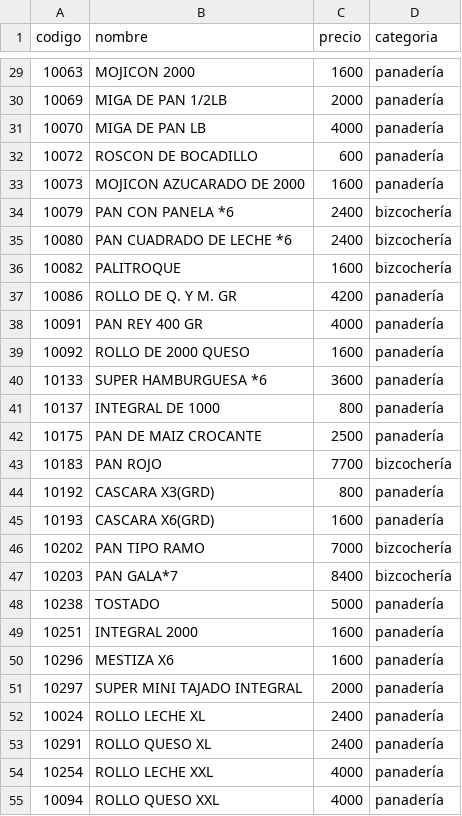
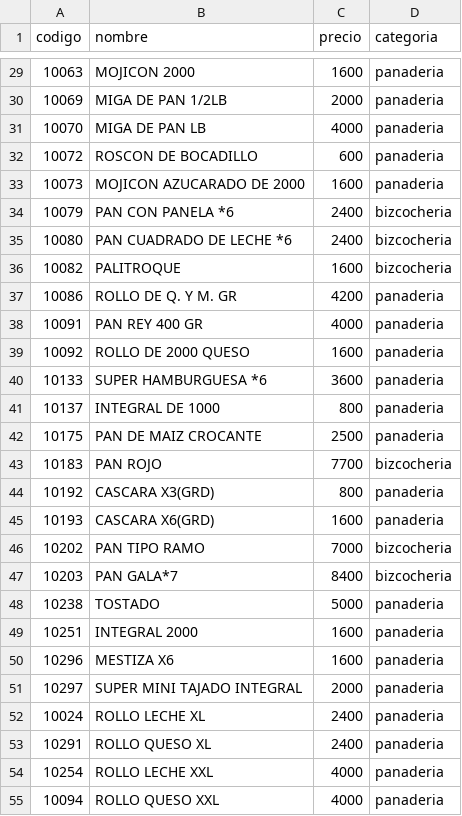
Before and after one commit to JohnFRave90/sistema_ventas, a CSV file: app/uploads/productos.csv, drawn as a sheet; only a part is shown, gaps mark what is left out; the diff covers the shown part only.

```diff
--- a/app/uploads/productos.csv
+++ b/app/uploads/productos.csv
@@ -29,27 +29,27 @@
-10063,MOJICON 2000,1600,panadería
-10069,MIGA DE PAN 1/2LB,2000,panadería
-10070,MIGA DE PAN LB,4000,panadería
-10072,ROSCON DE BOCADILLO,600,panadería
-10073,MOJICON AZUCARADO DE 2000,1600,panadería
-10079,PAN CON PANELA *6,2400,bizcochería
-10080,PAN CUADRADO DE LECHE *6,2400,bizcochería
-10082,PALITROQUE,1600,bizcochería
-10086,ROLLO DE Q. Y M. GR,4200,panadería
-10091,PAN REY 400 GR,4000,panadería
-10092,ROLLO DE 2000 QUESO,1600,panadería
-10133,SUPER HAMBURGUESA *6,3600,panadería
-10137,INTEGRAL DE 1000,800,panadería
-10175,PAN DE MAIZ CROCANTE,2500,panadería
-10183,PAN ROJO,7700,bizcochería
-10192,CASCARA X3(GRD),800,panadería
-10193,CASCARA X6(GRD),1600,panadería
-10202,PAN TIPO RAMO,7000,bizcochería
-10203,PAN GALA*7,8400,bizcochería
-10238,TOSTADO,5000,panadería
-10251,INTEGRAL 2000,1600,panadería
-10296,MESTIZA X6,1600,panadería
-10297,SUPER MINI TAJADO INTEGRAL,2000,panadería
-10024,ROLLO LECHE XL,2400,panadería
-10291,ROLLO QUESO XL,2400,panadería
-10254,ROLLO LECHE XXL,4000,panadería
-10094,ROLLO QUESO XXL,4000,panadería
+10063,MOJICON 2000,1600,panaderia,,,
+10069,MIGA DE PAN 1/2LB,2000,panaderia,,,
+10070,MIGA DE PAN LB,4000,panaderia,,,
+10072,ROSCON DE BOCADILLO,600,panaderia,,,
+10073,MOJICON AZUCARADO DE 2000,1600,panaderia,,,
+10079,PAN CON PANELA *6,2400,bizcocheria,,,
+10080,PAN CUADRADO DE LECHE *6,2400,bizcocheria,,,
+10082,PALITROQUE,1600,bizcocheria,,,
+10086,ROLLO DE Q. Y M. GR,4200,panaderia,,,
+10091,PAN REY 400 GR,4000,panaderia,,,
+10092,ROLLO DE 2000 QUESO,1600,panaderia,,,
+10133,SUPER HAMBURGUESA *6,3600,panaderia,,,
+10137,INTEGRAL DE 1000,800,panaderia,,,
+10175,PAN DE MAIZ CROCANTE,2500,panaderia,,,
+10183,PAN ROJO,7700,bizcocheria,,,
+10192,CASCARA X3(GRD),800,panaderia,,,
+10193,CASCARA X6(GRD),1600,panaderia,,,
+10202,PAN TIPO RAMO,7000,bizcocheria,,,
+10203,PAN GALA*7,8400,bizcocheria,,,
+10238,TOSTADO,5000,panaderia,,,
+10251,INTEGRAL 2000,1600,panaderia,,,
+10296,MESTIZA X6,1600,panaderia,,,
+10297,SUPER MINI TAJADO INTEGRAL,2000,panaderia,,,
+10024,ROLLO LECHE XL,2400,panaderia,,,
+10291,ROLLO QUESO XL,2400,panaderia,,,
+10254,ROLLO LECHE XXL,4000,panaderia,,,
+10094,ROLLO QUESO XXL,4000,panaderia,,,
```
Also changed, not shown: 33 edited cells elsewhere in this file, 16 other files.
